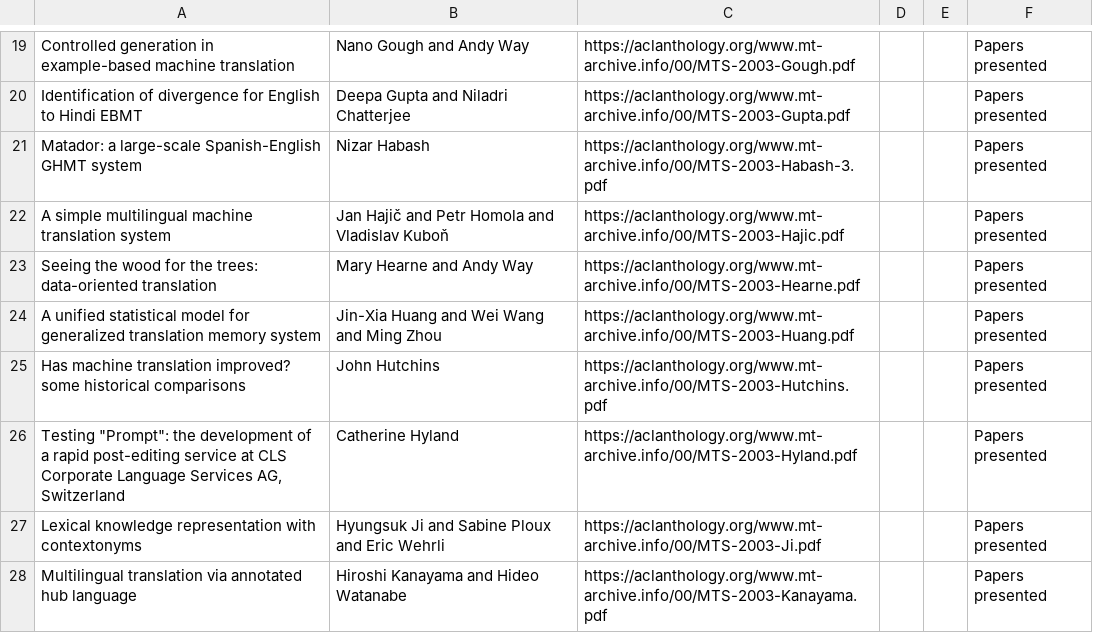
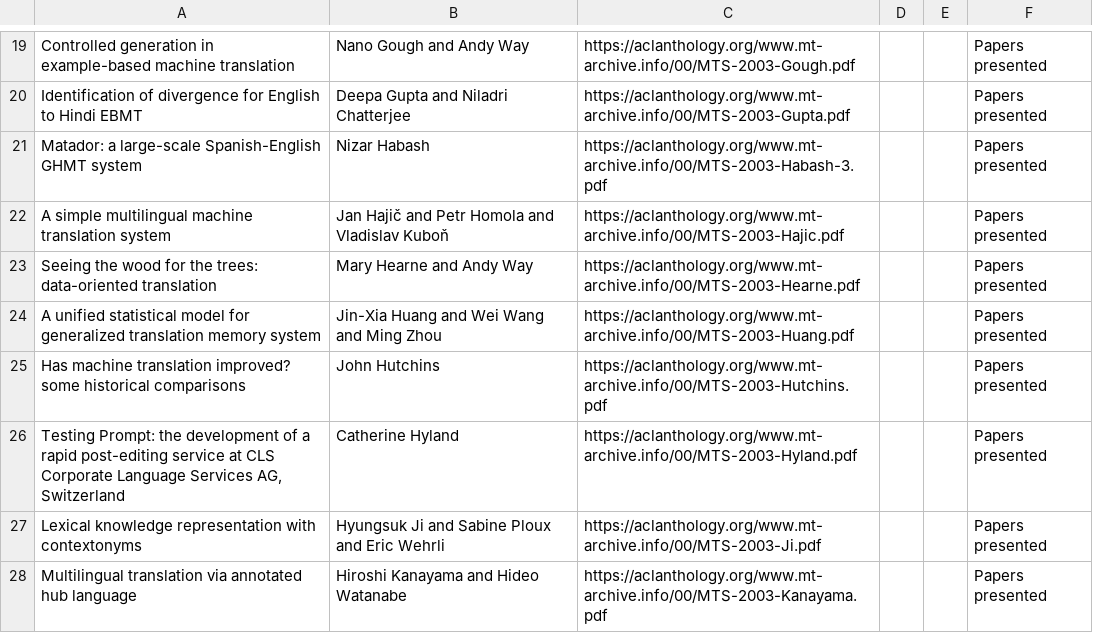
Before and after one commit to davidstap/mt-archive, a TSV file: data/mtsummit/2003.mtsummit-papers.tsv, drawn as a sheet; only a part is shown, gaps mark what is left out.

Commit message:
update

```diff
--- a/data/mtsummit/2003.mtsummit-papers.tsv
+++ b/data/mtsummit/2003.mtsummit-papers.tsv
@@ -25,3 +25,3 @@ A unified statistical model for generalized translation memory system	Jin-Xia Hu
 Has machine translation improved? some historical comparisons	John Hutchins	https://aclanthology.org/www.mt-archive.info/00/MTS-2003-Hutchins.pdf			Papers presented
-Testing "Prompt": the development of a rapid post-editing service at CLS Corporate Language Services AG, Switzerland	Catherine Hyland	https://aclanthology.org/www.mt-archive.info/00/MTS-2003-Hyland.pdf			Papers presented
+Testing Prompt: the development of a rapid post-editing service at CLS Corporate Language Services AG, Switzerland	Catherine Hyland	https://aclanthology.org/www.mt-archive.info/00/MTS-2003-Hyland.pdf			Papers presented
 Lexical knowledge representation with contextonyms	Hyungsuk Ji and Sabine Ploux and Eric Wehrli	https://aclanthology.org/www.mt-archive.info/00/MTS-2003-Ji.pdf			Papers presented
```
